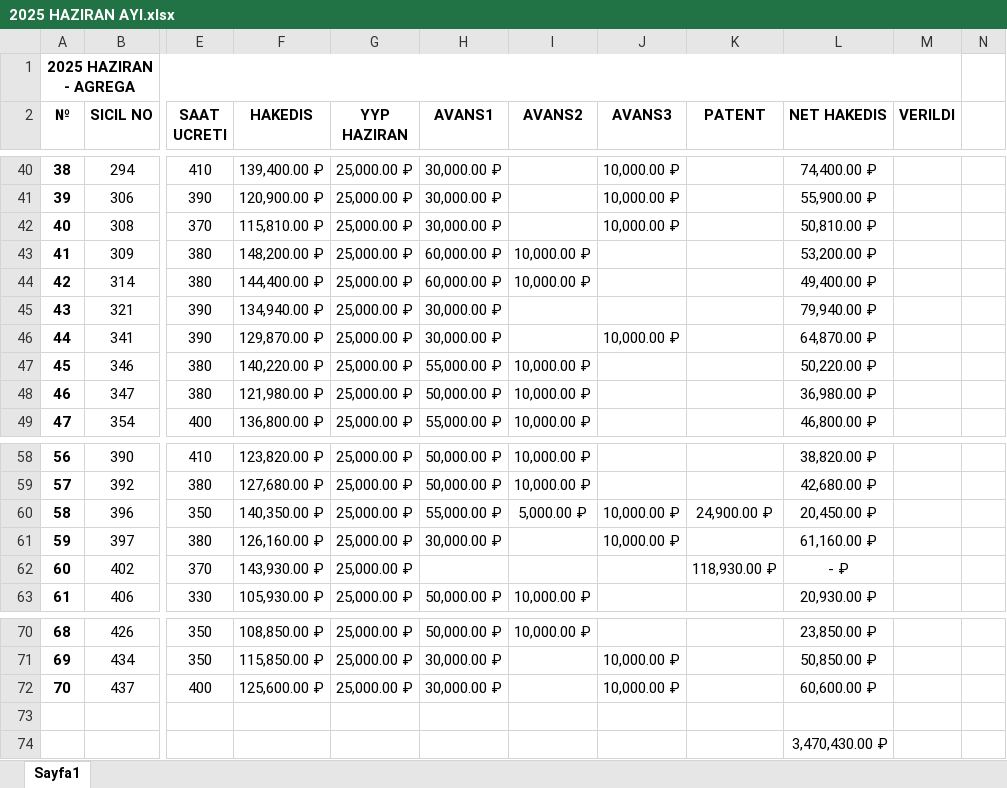
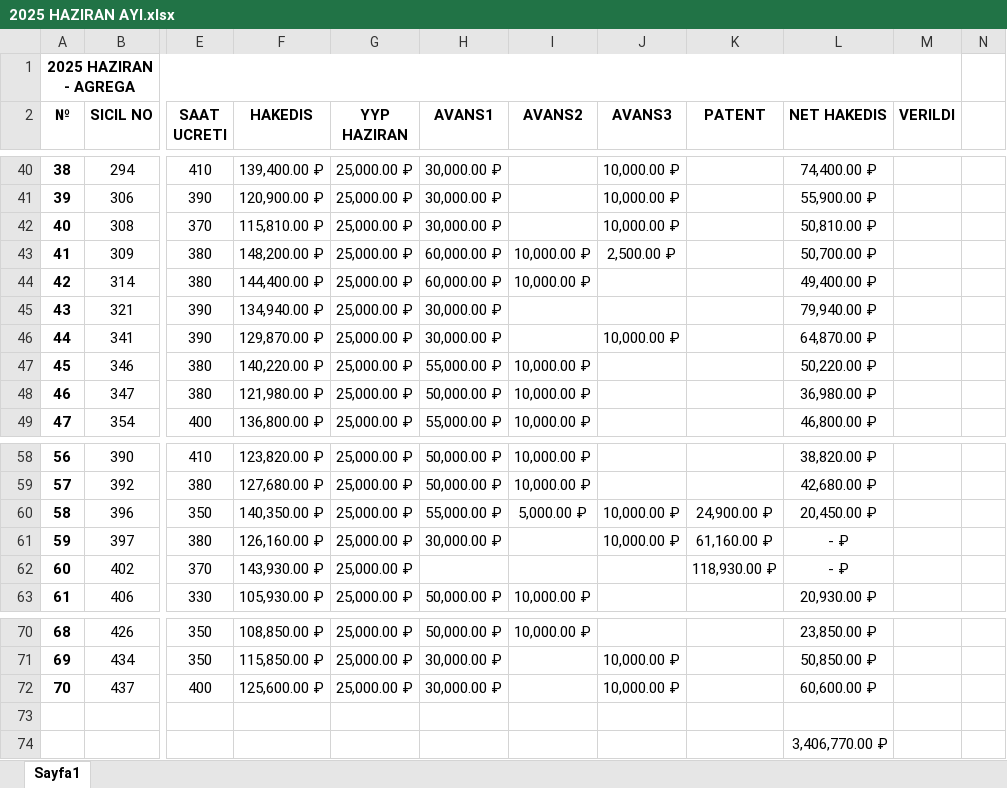
Before and after one commit to GuvenEminSamil/OfisDosyalariYedegi, an Excel workbook: Ofis Dosyalari/HAKEDISLER/2025/HAZIRAN 2025/2025 HAZIRAN AYI.xlsx, sheet Sayfa1, drawn as a sheet; only a part is shown, gaps mark what is left out; values as stored, in another font and other column widths than the file's, no borders; the diff names each change by its address in the sheet, - before the commit and + after, or states it on an @@ line.

```diff
--- a/Ofis Dosyalari/HAKEDISLER/2025/HAZIRAN 2025/2025 HAZIRAN AYI.xlsx (sheet Sayfa1)
+++ b/Ofis Dosyalari/HAKEDISLER/2025/HAZIRAN 2025/2025 HAZIRAN AYI.xlsx (sheet Sayfa1)
-J43 (AVANS3): (empty)
+J43 (AVANS3): 2,500.00 ₽
-L43 (NET HAKEDIS): 53,200.00 ₽
+L43 (NET HAKEDIS): 50,700.00 ₽
-K61 (PATENT): (empty)
+K61 (PATENT): 61,160.00 ₽
-L61 (NET HAKEDIS): 61,160.00 ₽
+L61 (NET HAKEDIS): - ₽
-L74 (NET HAKEDIS): 3,470,430.00 ₽
+L74 (NET HAKEDIS): 3,406,770.00 ₽
```
Also changed, not shown: Ofis Dosyalari/HAKEDISLER/2025/HAZIRAN 2025/2025 HAZIRAN AYI - AVTADOR.xlsx, Ofis Dosyalari/HAKEDISLER/2025/TEMMUZ 2025/2025 TEMMUZ AYI - AGREGA.xlsx, 1 other file.
